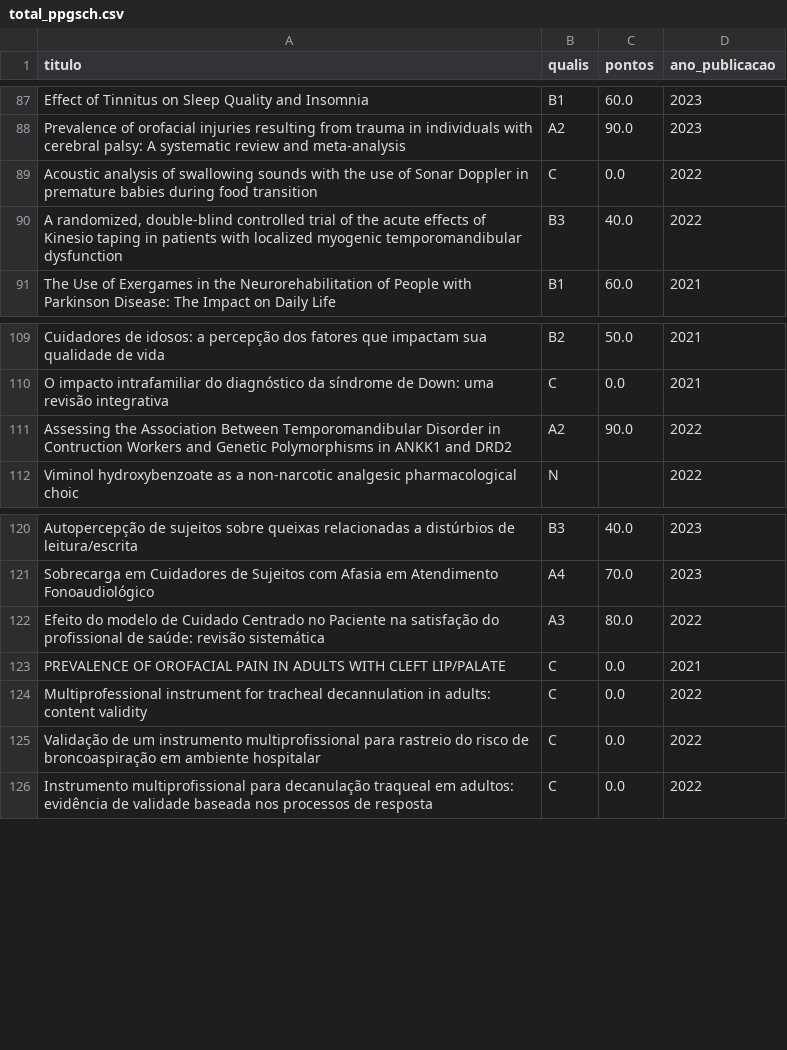
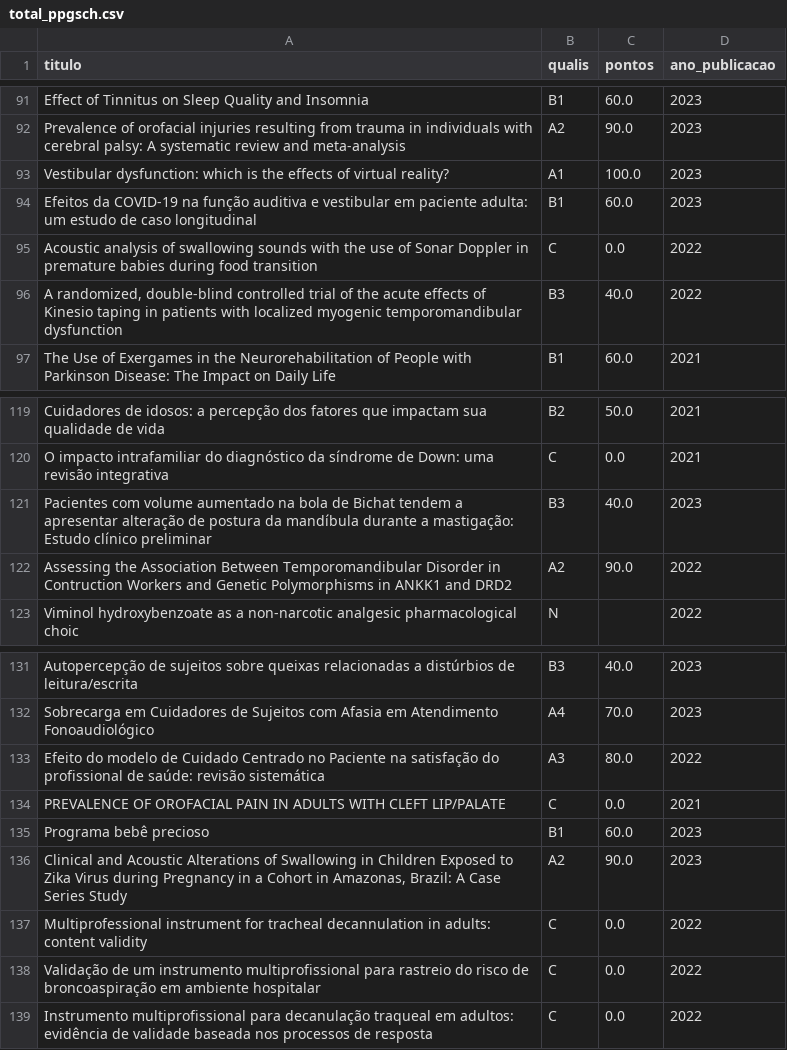
Before and after one commit to cristianomaraujo/dashboard_ppgsch, a CSV file: total_ppgsch.csv, drawn as a sheet; only a part is shown, gaps mark what is left out; the diff covers the shown part only.

```diff
--- a/total_ppgsch.csv
+++ b/total_ppgsch.csv
@@ -88,2 +92,4 @@ Effect of Tinnitus on Sleep Quality and Insomnia,B1,60.0,2023
 Prevalence of orofacial injuries resulting from trauma in individuals with cerebral palsy: A systematic review and meta-analysis,A2,90.0,2023
+Vestibular dysfunction: which is the effects of virtual reality?,A1,100.0,2023
+Efeitos da COVID-19 na função auditiva e vestibular em paciente adulta: um estudo de caso longitudinal,B1,60.0,2023
 Acoustic analysis of swallowing sounds with the use of Sonar Doppler in premature babies during food transition,C,0.0,2022
@@ -110,2 +120,3 @@ Cuidadores de idosos: a percepção dos fatores que impactam sua qualidade de vi
 O impacto intrafamiliar do diagnóstico da síndrome de Down: uma revisão integrativa,C,0.0,2021
+Pacientes com volume aumentado na bola de Bichat tendem a apresentar alteração de postura da mandíbula durante a mastigação: Estudo clínico preliminar,B3,40.0,2023
 Assessing the Association Between Temporomandibular Disorder in Contruction Workers and Genetic Polymorphisms in ANKK1 and DRD2,A2,90.0,2022
@@ -123,2 +134,4 @@ Efeito do modelo de Cuidado Centrado no Paciente na satisfação do profissional
 PREVALENCE OF OROFACIAL PAIN IN ADULTS WITH CLEFT LIP/PALATE,C,0.0,2021
+Programa bebê precioso,B1,60.0,2023
+"Clinical and Acoustic Alterations of Swallowing in Children Exposed to Zika Virus during Pregnancy in a Cohort in Amazonas, Brazil: A Case Series Study",A2,90.0,2023
 Multiprofessional instrument for tracheal decannulation in adults: content validity,C,0.0,2022
```
Also changed, not shown: 15 added rows elsewhere in this file.
